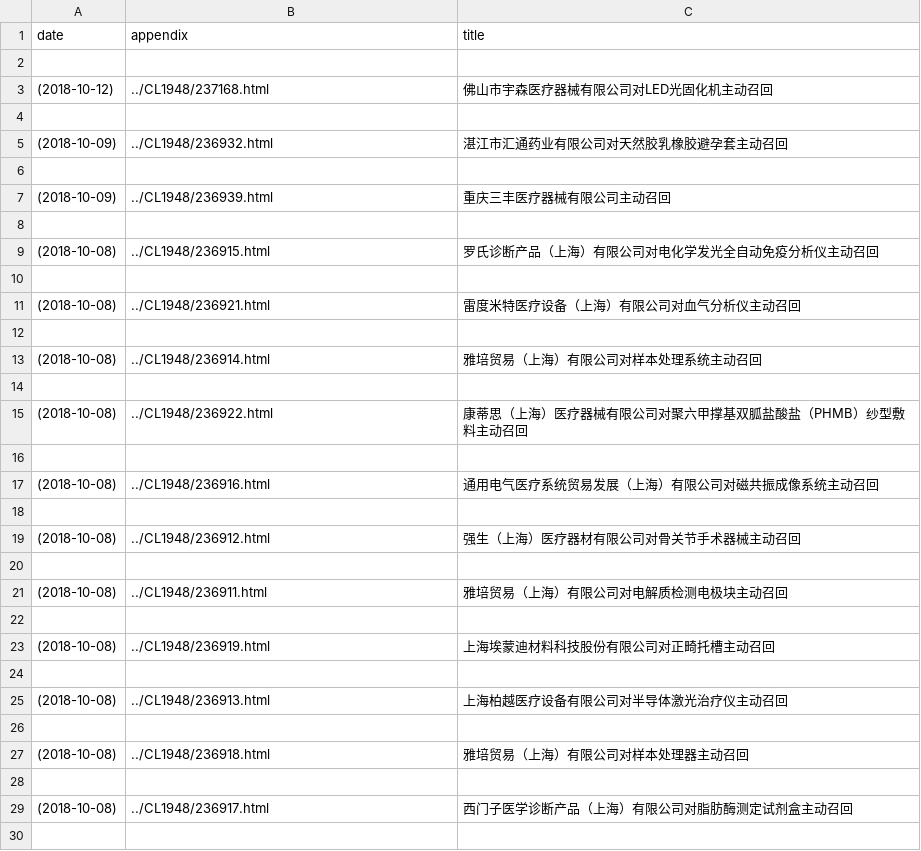
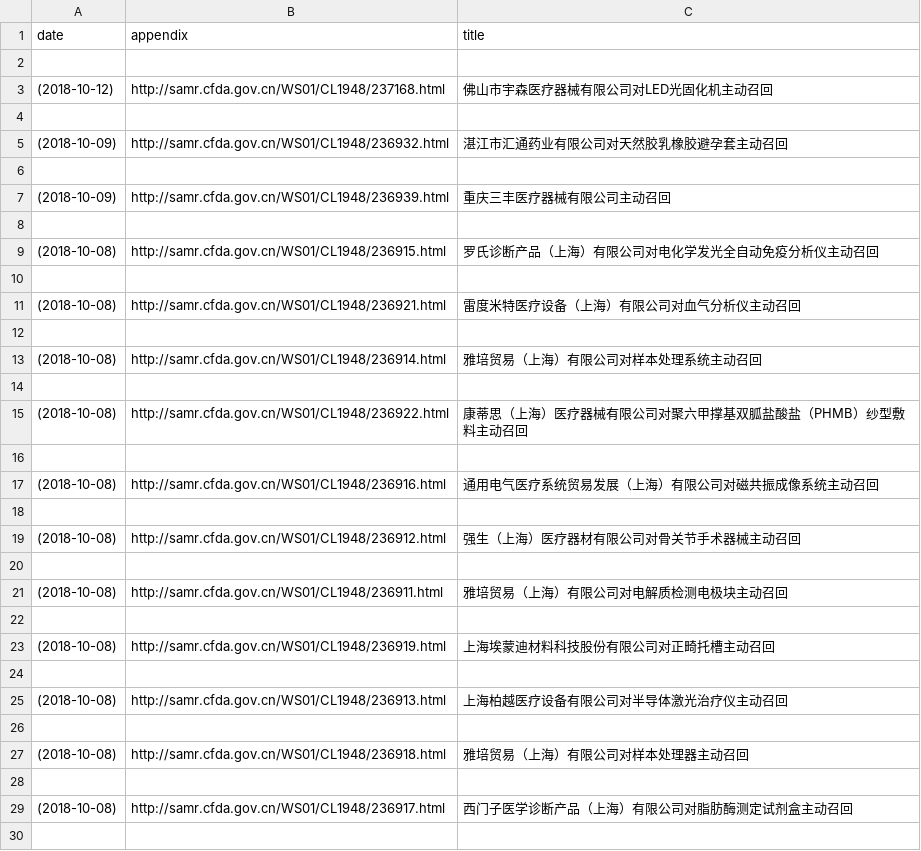
Before and after one commit to atuskong/play_web_crawler, a CSV file: csv_file.csv, drawn as a sheet; only a part is shown; the diff covers the shown part only.

```diff
--- a/csv_file.csv
+++ b/csv_file.csv
@@ -2,29 +2,29 @@ date,appendix,title
 
-(2018-10-12),../CL1948/237168.html,佛山市宇森医疗器械有限公司对LED光固化机主动召回
+(2018-10-12),http://samr.cfda.gov.cn/WS01/CL1948/237168.html,佛山市宇森医疗器械有限公司对LED光固化机主动召回
 
-(2018-10-09),../CL1948/236932.html,湛江市汇通药业有限公司对天然胶乳橡胶避孕套主动召回
+(2018-10-09),http://samr.cfda.gov.cn/WS01/CL1948/236932.html,湛江市汇通药业有限公司对天然胶乳橡胶避孕套主动召回
 
-(2018-10-09),../CL1948/236939.html,重庆三丰医疗器械有限公司主动召回
+(2018-10-09),http://samr.cfda.gov.cn/WS01/CL1948/236939.html,重庆三丰医疗器械有限公司主动召回
 
-(2018-10-08),../CL1948/236915.html,罗氏诊断产品（上海）有限公司对电化学发光全自动免疫分析仪主动召回
+(2018-10-08),http://samr.cfda.gov.cn/WS01/CL1948/236915.html,罗氏诊断产品（上海）有限公司对电化学发光全自动免疫分析仪主动召回
 
-(2018-10-08),../CL1948/236921.html,雷度米特医疗设备（上海）有限公司对血气分析仪主动召回
+(2018-10-08),http://samr.cfda.gov.cn/WS01/CL1948/236921.html,雷度米特医疗设备（上海）有限公司对血气分析仪主动召回
 
-(2018-10-08),../CL1948/236914.html,雅培贸易（上海）有限公司对样本处理系统主动召回
+(2018-10-08),http://samr.cfda.gov.cn/WS01/CL1948/236914.html,雅培贸易（上海）有限公司对样本处理系统主动召回
 
-(2018-10-08),../CL1948/236922.html,康蒂思（上海）医疗器械有限公司对聚六甲撑基双胍盐酸盐（PHMB）纱型敷料主动召回
+(2018-10-08),http://samr.cfda.gov.cn/WS01/CL1948/236922.html,康蒂思（上海）医疗器械有限公司对聚六甲撑基双胍盐酸盐（PHMB）纱型敷料主动召回
 
-(2018-10-08),../CL1948/236916.html,通用电气医疗系统贸易发展（上海）有限公司对磁共振成像系统主动召回
+(2018-10-08),http://samr.cfda.gov.cn/WS01/CL1948/236916.html,通用电气医疗系统贸易发展（上海）有限公司对磁共振成像系统主动召回
 
-(2018-10-08),../CL1948/236912.html,强生（上海）医疗器材有限公司对骨关节手术器械主动召回
+(2018-10-08),http://samr.cfda.gov.cn/WS01/CL1948/236912.html,强生（上海）医疗器材有限公司对骨关节手术器械主动召回
 
-(2018-10-08),../CL1948/236911.html,雅培贸易（上海）有限公司对电解质检测电极块主动召回
+(2018-10-08),http://samr.cfda.gov.cn/WS01/CL1948/236911.html,雅培贸易（上海）有限公司对电解质检测电极块主动召回
 
-(2018-10-08),../CL1948/236919.html,上海埃蒙迪材料科技股份有限公司对正畸托槽主动召回
+(2018-10-08),http://samr.cfda.gov.cn/WS01/CL1948/236919.html,上海埃蒙迪材料科技股份有限公司对正畸托槽主动召回
 
-(2018-10-08),../CL1948/236913.html,上海柏越医疗设备有限公司对半导体激光治疗仪主动召回
+(2018-10-08),http://samr.cfda.gov.cn/WS01/CL1948/236913.html,上海柏越医疗设备有限公司对半导体激光治疗仪主动召回
 
-(2018-10-08),../CL1948/236918.html,雅培贸易（上海）有限公司对样本处理器主动召回
+(2018-10-08),http://samr.cfda.gov.cn/WS01/CL1948/236918.html,雅培贸易（上海）有限公司对样本处理器主动召回
 
-(2018-10-08),../CL1948/236917.html,西门子医学诊断产品（上海）有限公司对脂肪酶测定试剂盒主动召回
+(2018-10-08),http://samr.cfda.gov.cn/WS01/CL1948/236917.html,西门子医学诊断产品（上海）有限公司对脂肪酶测定试剂盒主动召回
 
```
Also changed, not shown: 6 edited cells elsewhere in this file, 5 other files.
